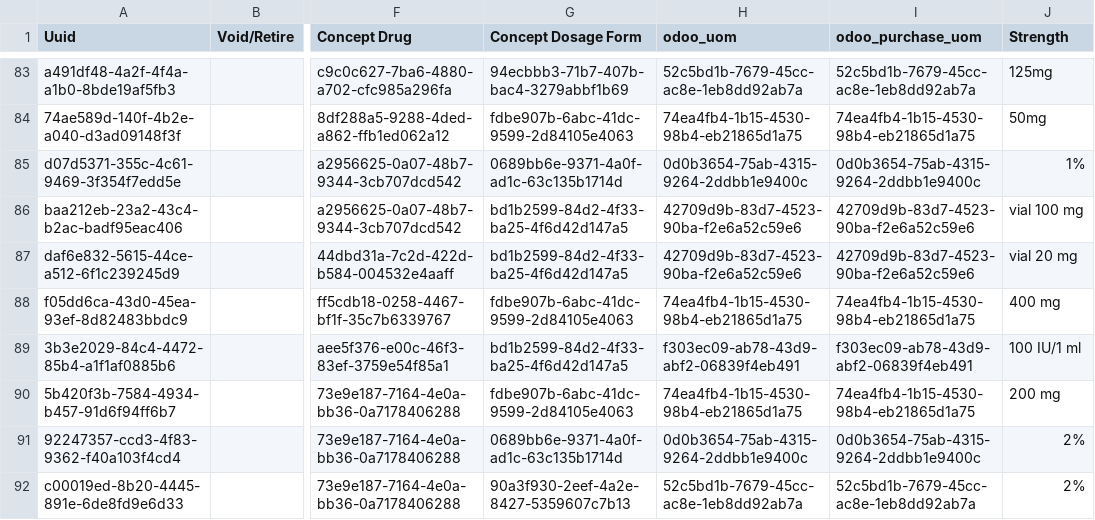
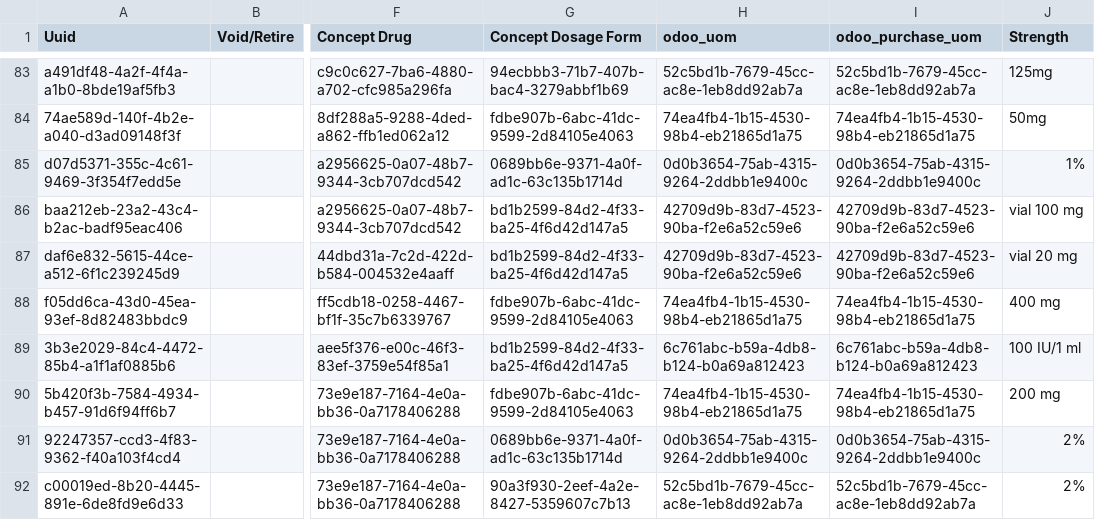
Before and after one commit to tschnei06/openmrs-config-c2c, a CSV file: configuration/drugs/drugs.csv, drawn as a sheet; only a part is shown, gaps mark what is left out; the diff names each change by its address in the sheet, - before the commit and + after, or states it on an @@ line.

Commit message:
C2C-98: Stock Insulin in IU units (#51)

```diff
--- a/configuration/drugs/drugs.csv
+++ b/configuration/drugs/drugs.csv
-H89 (odoo_uom): f303ec09-ab78-43d9-abf2-06839f4eb491
+H89 (odoo_uom): 6c761abc-b59a-4db8-b124-b0a69a812423
-I89 (odoo_purchase_uom): f303ec09-ab78-43d9-abf2-06839f4eb491
+I89 (odoo_purchase_uom): 6c761abc-b59a-4db8-b124-b0a69a812423
```
